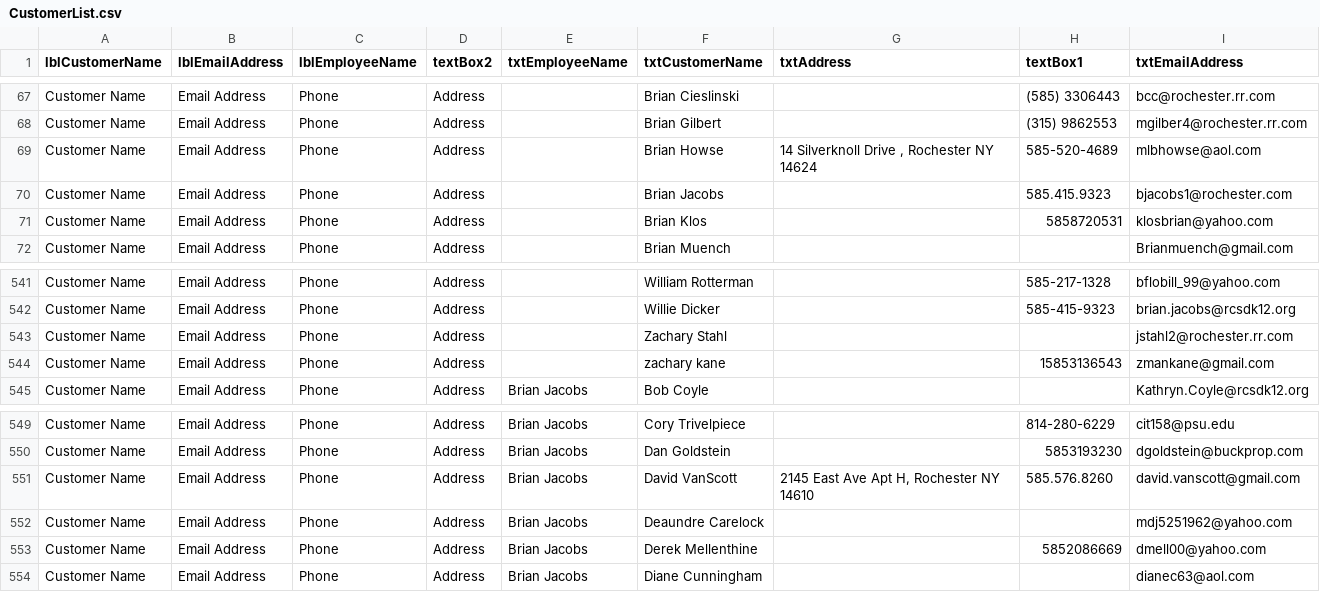
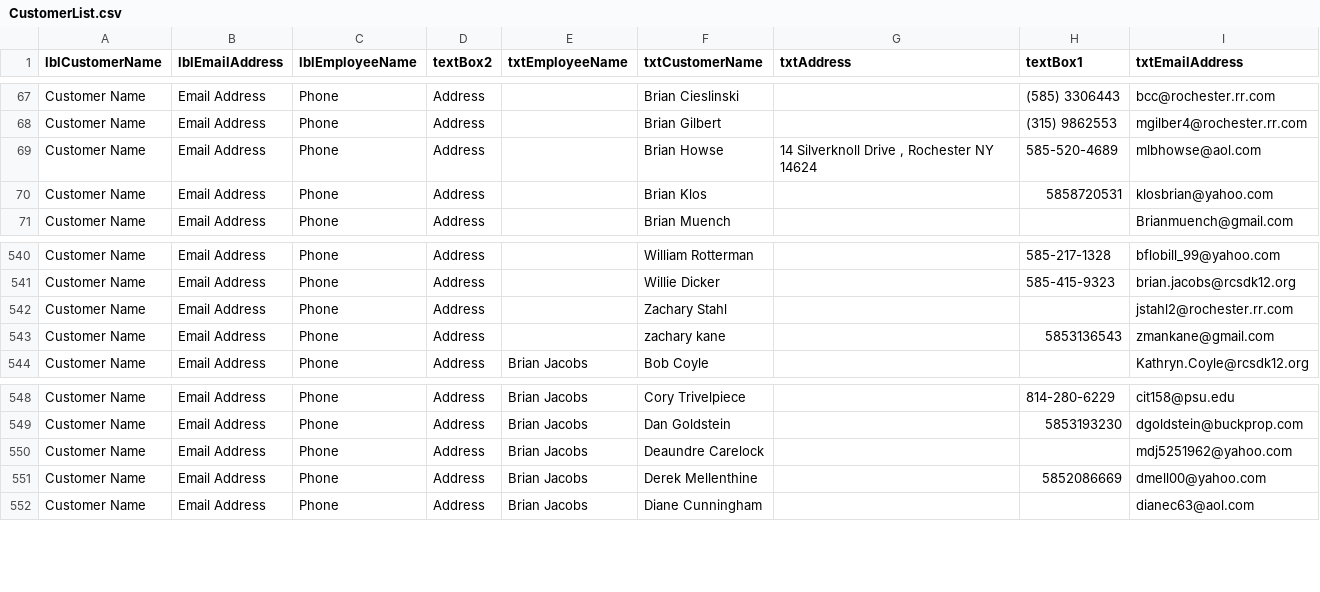
Before and after one commit to agentphoenix/bjga-scheduler, a CSV file: CustomerList.csv, drawn as a sheet; only a part is shown, gaps mark what is left out; removed rows and columns are numbered as before the commit, all else as after; the diff names each change by its address in the sheet, - before the commit and + after, or states it on an @@ line.

Commit message:
Update the customer csv

```diff
--- a/CustomerList.csv
+++ b/CustomerList.csv
-row 70: Customer Name | Email Address | Phone | Address |  | Brian Jacobs |  | 585.415.9323 | bjacobs1@rochester.com
-H543 (textBox1): 15853136543
+H543 (textBox1): 5853136543
-row 551: Customer Name | Email Address | Phone | Address | Brian Jacobs | David VanScott | 2145 East Ave Apt H, Rochester NY 14610 | 585.576.8260 | david.vanscott@gmail.com
```
